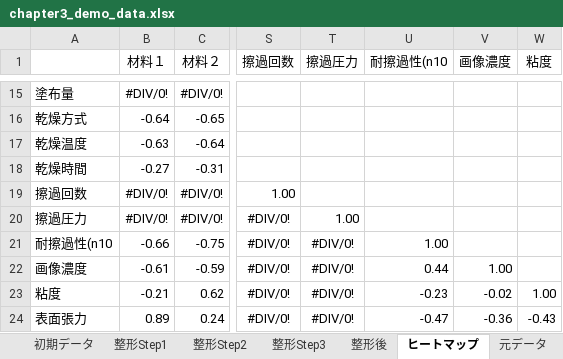
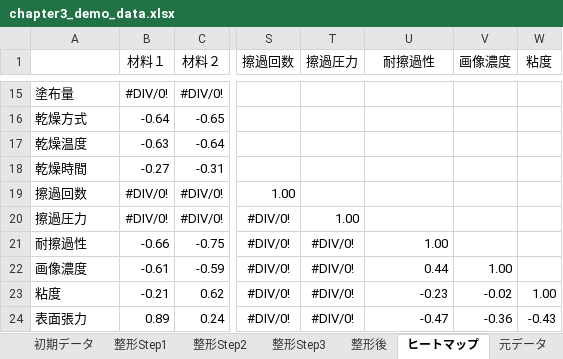
Before and after one commit to mipypf/practical-mi-guide, an Excel workbook: chapter3/input/chapter3_demo_data.xlsx, sheet ヒートマップ, drawn as a sheet; only a part is shown, gaps mark what is left out; values as stored, in another font and other column widths than the file's, no borders; conditional formats not drawn; the diff names each change by its address in the sheet, - before the commit and + after, or states it on an @@ line.

```diff
--- a/chapter3/input/chapter3_demo_data.xlsx (sheet ヒートマップ)
+++ b/chapter3/input/chapter3_demo_data.xlsx (sheet ヒートマップ)
-U1: 耐擦過性(n10
+U1: 耐擦過性
-A21: 耐擦過性(n10
+A21: 耐擦過性
```
Also changed, not shown: sheet 整形後, sheet 整形Step2, sheet 初期データ, sheet 整形Step3, sheet 整形Step1, sheet 元データ, chapter3/input/chapter3_demo_data_prediction_result.xlsx, 2 other files.
